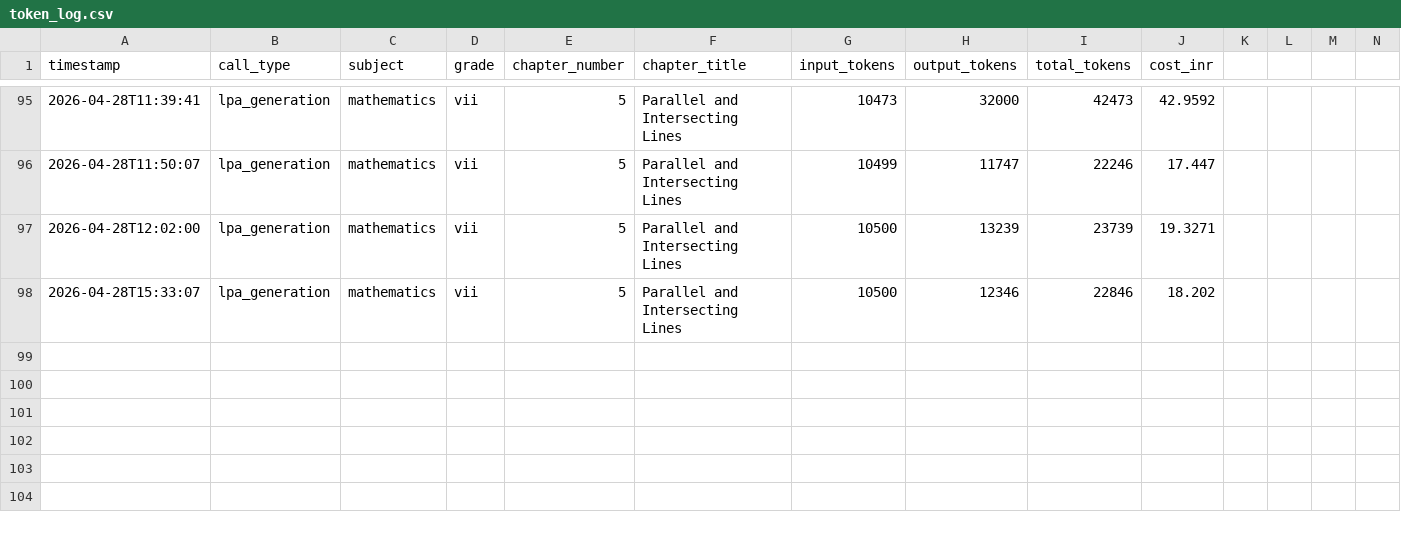
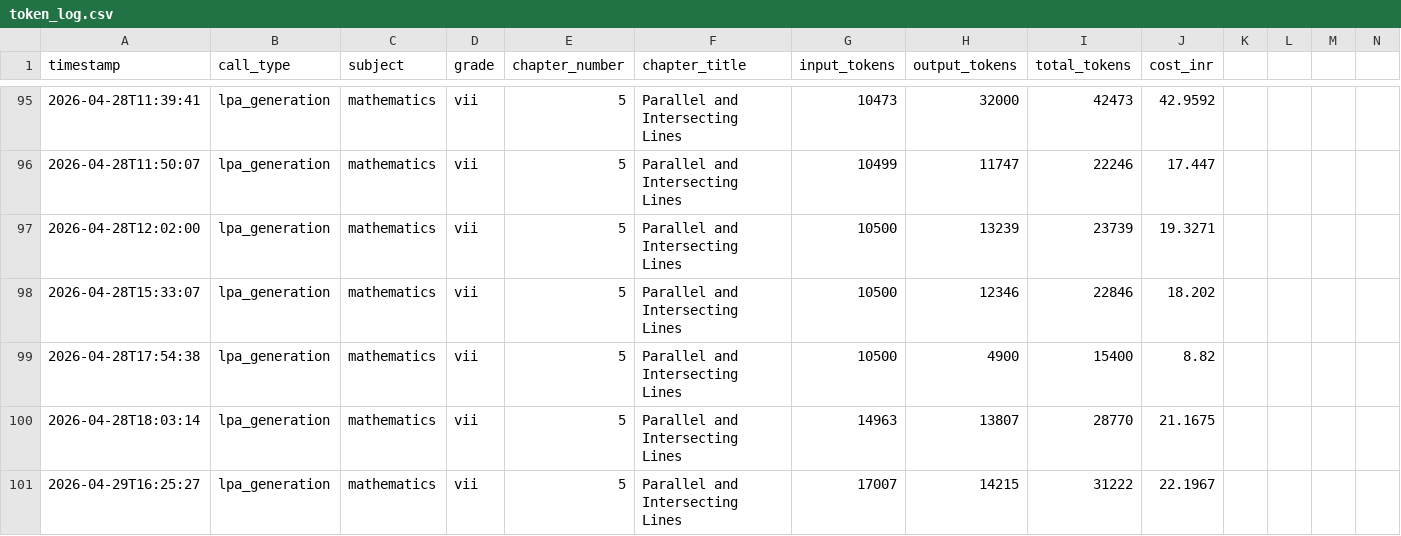
Before and after one commit to kumarradhakrishnan2-hue/Project_Aruvi, a CSV file: knowledge_commons/evaluation_mappings/token_log.csv, drawn as a sheet; only a part is shown, gaps mark what is left out; rows hold the shown columns only; the diff names each change by its address in the sheet, - before the commit and + after, or states it on an @@ line.

```diff
--- a/knowledge_commons/evaluation_mappings/token_log.csv
+++ b/knowledge_commons/evaluation_mappings/token_log.csv
+row 99: 2026-04-28T17:54:38 | lpa_generation | mathematics | vii | 5 | Parallel and Intersecting Lines | 10500 | 4900 | 15400 | 8.82
+row 100: 2026-04-28T18:03:14 | lpa_generation | mathematics | vii | 5 | Parallel and Intersecting Lines | 14963 | 13807 | 28770 | 21.1675
+row 101: 2026-04-29T16:25:27 | lpa_generation | mathematics | vii | 5 | Parallel and Intersecting Lines | 17007 | 14215 | 31222 | 22.1967
```
Also changed, not shown: 9 other files.
